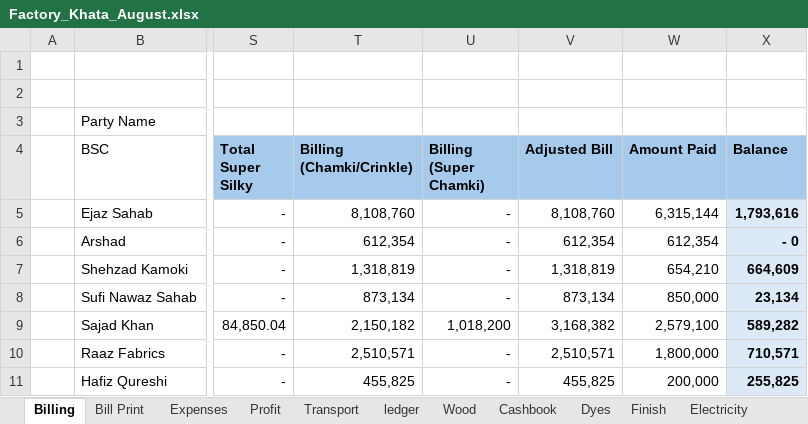
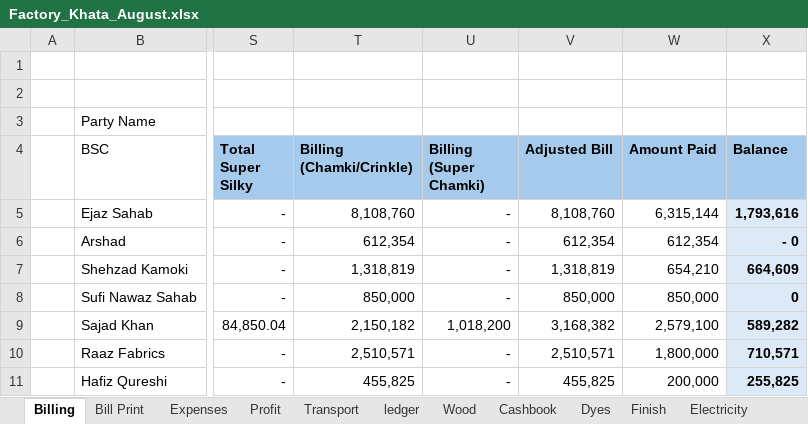
Before and after one commit to omerrazzaq4/Alhamd_dyeing, an Excel workbook: Factory_Khata_August.xlsx, sheet Billing, drawn as a sheet; only a part is shown, gaps mark what is left out; values as stored, in another font and other column widths than the file's, no borders; table styles not drawn; the diff names each change by its address in the sheet, - before the commit and + after, or states it on an @@ line.

Commit message:
Add files via upload

```diff
--- a/Factory_Khata_August.xlsx (sheet Billing)
+++ b/Factory_Khata_August.xlsx (sheet Billing)
-T8 (Billing (Chamki/Crinkle)): 873,134
+T8 (Billing (Chamki/Crinkle)): 850,000
-V8 (Adjusted Bill): 873,134
+V8 (Adjusted Bill): 850,000
-X8 (Balance): 23,134
+X8 (Balance): 0
```
Also changed, not shown: sheet Bill Print, sheet ledger.
